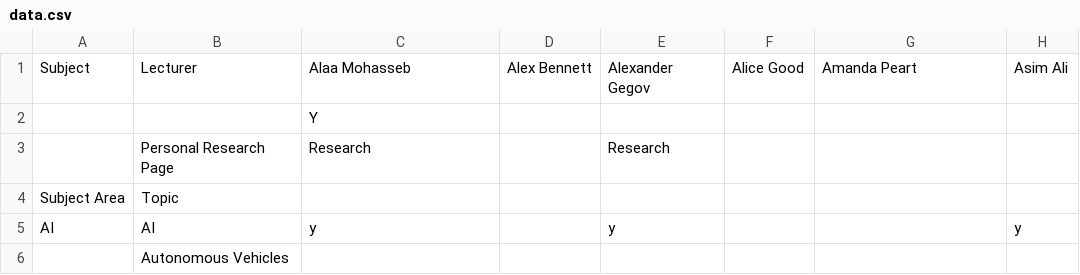
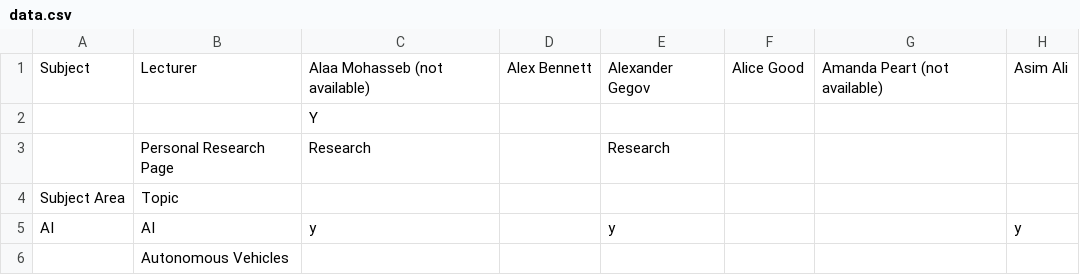
Before and after one commit to micfun123/Project_superviser_finder, a CSV file: data.csv, drawn as a sheet; only a part is shown; the diff names each change by its address in the sheet, - before the commit and + after, or states it on an @@ line.

Commit message:
Update data.csv

```diff
--- a/data.csv
+++ b/data.csv
-C1: Alaa Mohasseb
+C1: Alaa Mohasseb (not available)
-G1: Amanda Peart
+G1: Amanda Peart (not available)
```
